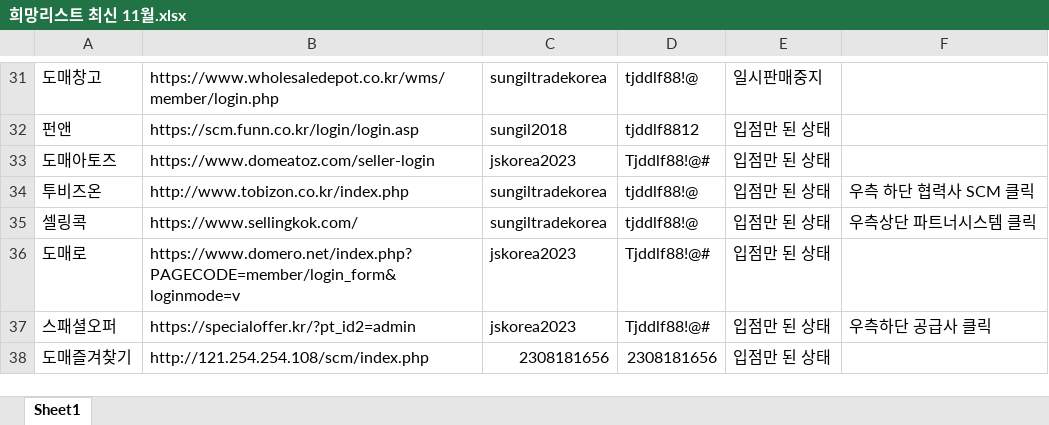
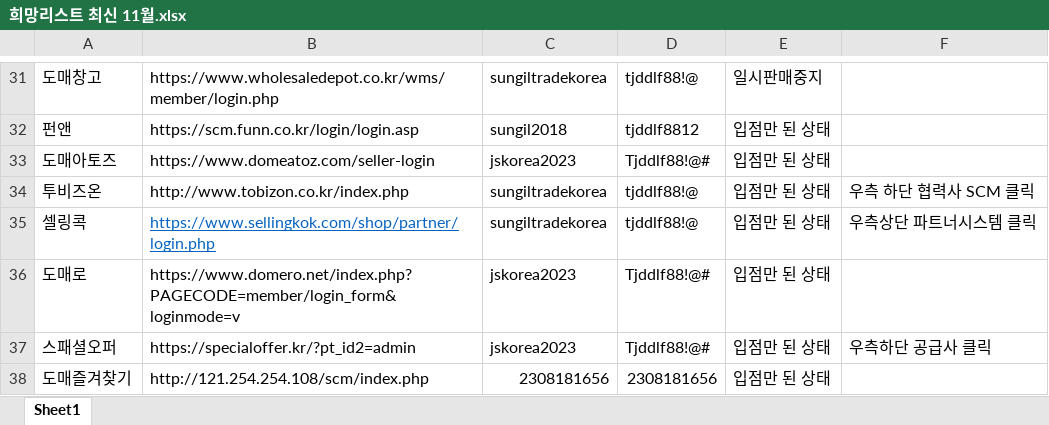
Before and after one commit to hyeonjoonpark/JSK_DOMEWING, an Excel workbook: public/assets/excel/희망리스트 최신 11월.xlsx, sheet Sheet1, drawn as a sheet; only a part is shown, gaps mark what is left out; values as stored, in another font and other column widths than the file's, no borders; the diff names each change by its address in the sheet, - before the commit and + after, or states it on an @@ line.

```diff
--- a/public/assets/excel/희망리스트 최신 11월.xlsx (sheet Sheet1)
+++ b/public/assets/excel/희망리스트 최신 11월.xlsx (sheet Sheet1)
-B35: https://www.sellingkok.com/
+B35: https://www.sellingkok.com/shop/partner/login.php
@@ B35 underline: off → on, text colour: black → #0563C1 @@
```
Also changed, not shown: public/assets/excel/sellingkok.xlsx, 5 other files.
